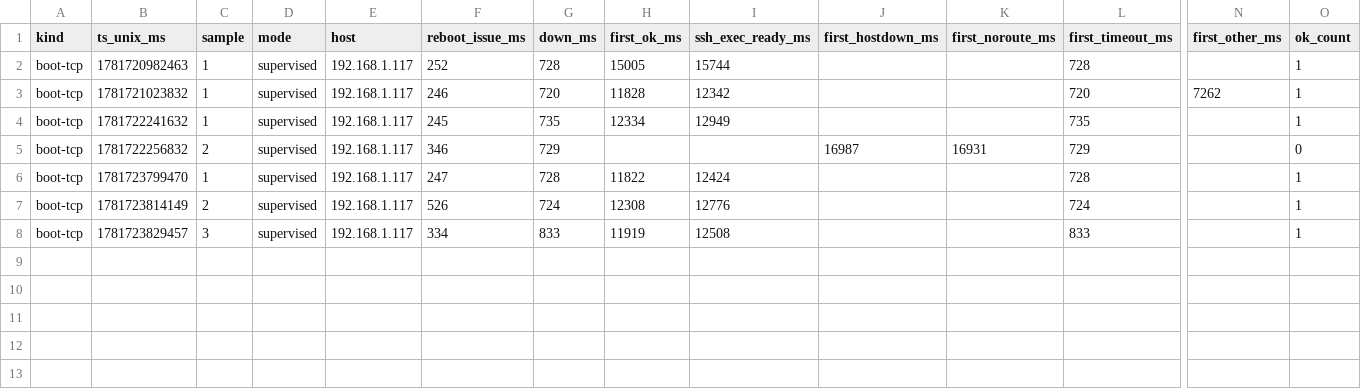
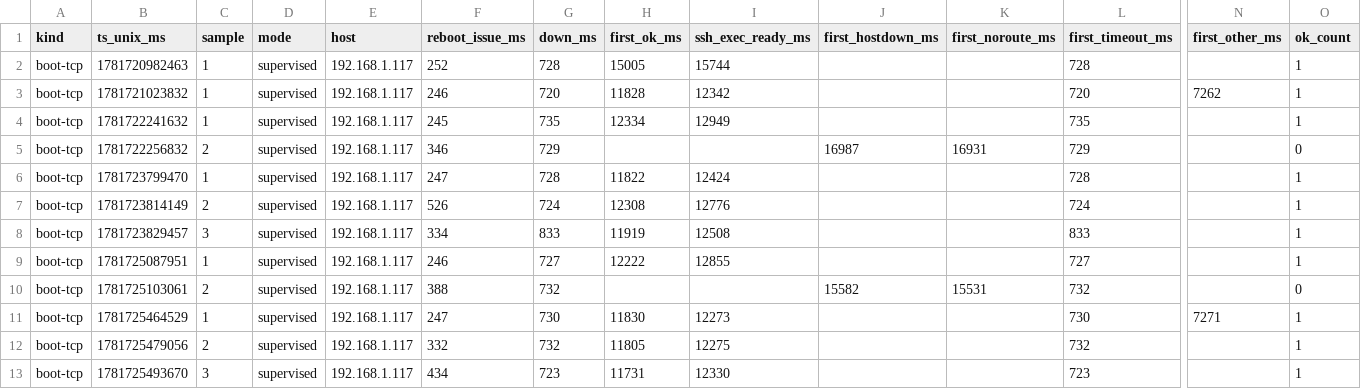
Before and after one commit to NigelBreslaw/MiSTer-MagiK, a TSV file: history/toolchain-bench/results-boot-tcp.tsv, drawn as a sheet; only a part is shown, gaps mark what is left out; rows hold the shown columns only; the diff names each change by its address in the sheet, - before the commit and + after, or states it on an @@ line.

```diff
--- a/history/toolchain-bench/results-boot-tcp.tsv
+++ b/history/toolchain-bench/results-boot-tcp.tsv
+row 9: boot-tcp | 1781725087951 | 1 | supervised | 192.168.1.117 | 246 | 727 | 12222 | 12855 |  |  | 727 |  | 1
+row 10: boot-tcp | 1781725103061 | 2 | supervised | 192.168.1.117 | 388 | 732 |  |  | 15582 | 15531 | 732 |  | 0
+row 11: boot-tcp | 1781725464529 | 1 | supervised | 192.168.1.117 | 247 | 730 | 11830 | 12273 |  |  | 730 | 7271 | 1
+row 12: boot-tcp | 1781725479056 | 2 | supervised | 192.168.1.117 | 332 | 732 | 11805 | 12275 |  |  | 732 |  | 1
+row 13: boot-tcp | 1781725493670 | 3 | supervised | 192.168.1.117 | 434 | 723 | 11731 | 12330 |  |  | 723 |  | 1
```
Also changed, not shown: 7 other files.
